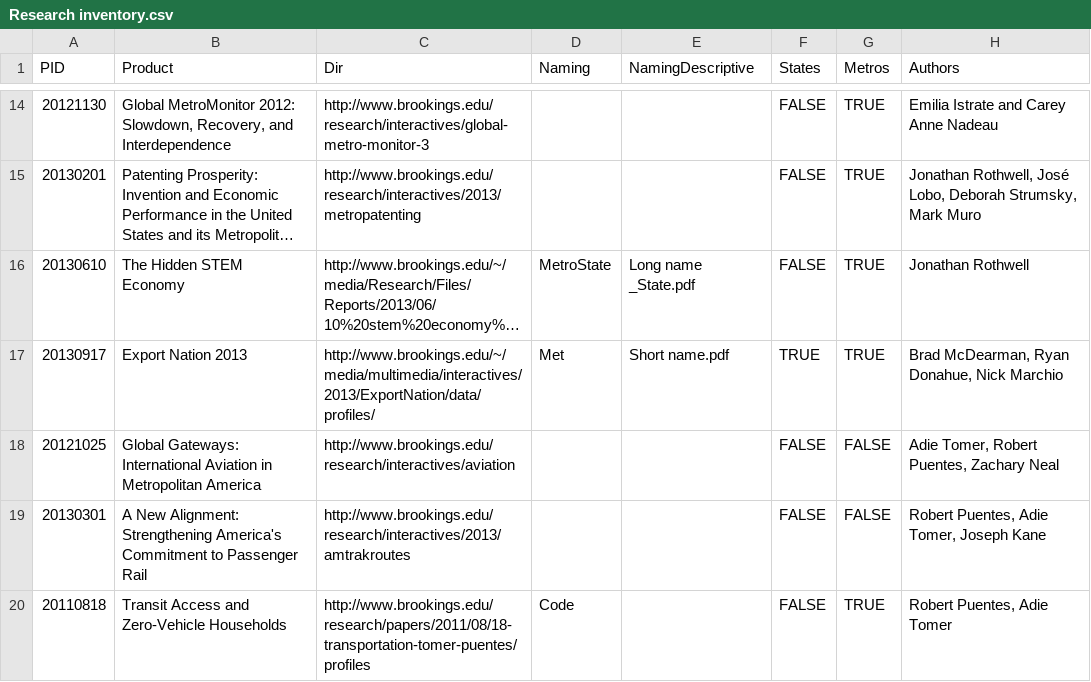
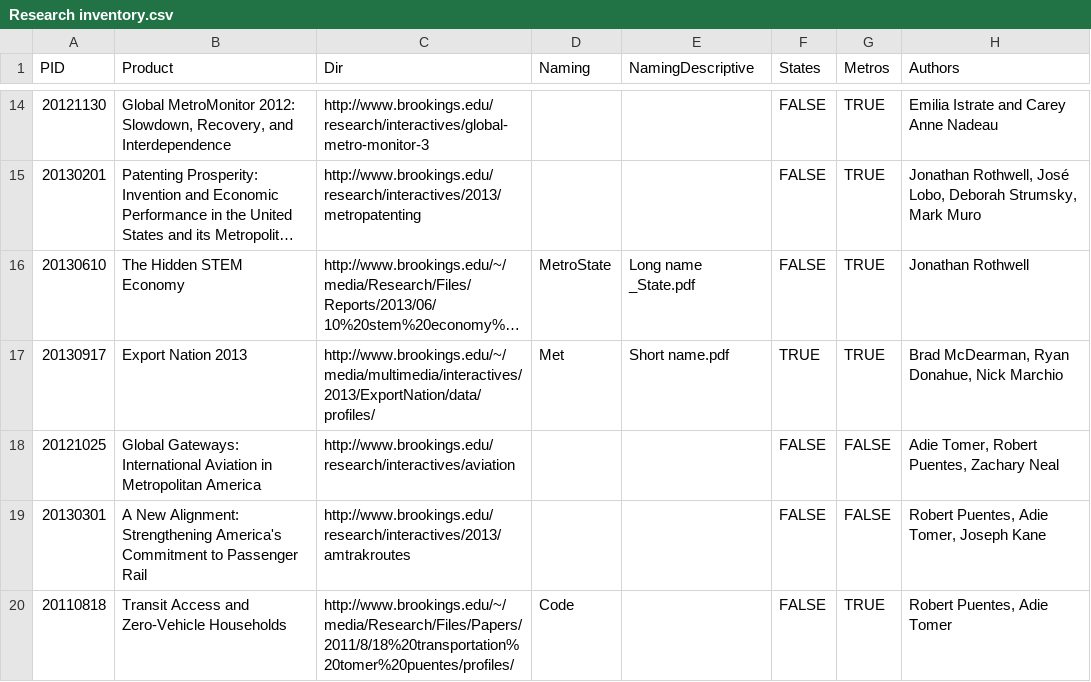
Before and after one commit to afdta/gcx-revision-2016, a CSV file: data/Research inventory.csv, drawn as a sheet; only a part is shown, gaps mark what is left out; long unchanged cells end in ….

Commit message:
No select boxes, fully filterable reports. Next version needs guided UI for the key metro research areas per Amy's email.

```diff
--- a/data/Research inventory.csv
+++ b/data/Research inventory.csv
@@ -19,2 +19,2 @@
 20130301,"A New Alignment: Strengthening America's Commitment to Passenger Rail","http://www.brookings.edu/research/interactives/2013/amtrakroutes",,,"FALSE","FALSE","Robert Puentes, Adie Tomer, Joseph Kane"
-20110818,"Transit Access and Zero-Vehicle Households","http://www.brookings.edu/research/papers/2011/08/18-transportation-tomer-puentes/profiles","Code",,"FALSE","TRUE","Robert Puentes, Adie Tomer"
+20110818,"Transit Access and Zero-Vehicle Households","http://www.brookings.edu/~/media/Research/Files/Papers/2011/8/18%20transportation%20tomer%20puentes/profiles/","Code",,"FALSE","TRUE","Robert Puentes, Adie Tomer"
```
Also changed, not shown: 10 other files.
